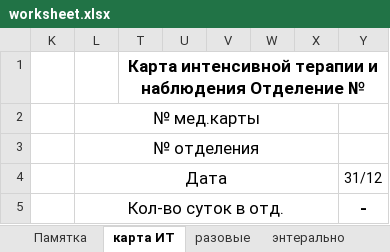
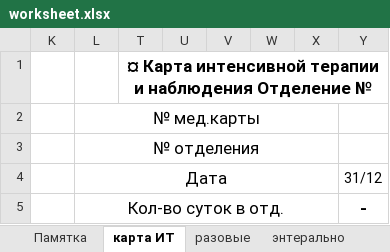
Before and after one commit to jabooticaba/Intensive-care-doc, an Excel workbook: worksheet.xlsx, sheet карта ИТ, drawn as a sheet; only a part is shown; values as stored, in another font and other column widths than the file's, no borders; charts and pictures not drawn; the diff names each change by its address in the sheet, - before the commit and + after, or states it on an @@ line.

```diff
--- a/worksheet.xlsx (sheet карта ИТ)
+++ b/worksheet.xlsx (sheet карта ИТ)
-T1: Карта интенсивной…
+T1: ¤ Карта интенсивной…
```
Also changed, not shown: sheet ПЭП, sheet парентерально, sheet согласия, sheet Памятка, charts or pictures, 1 other file.
